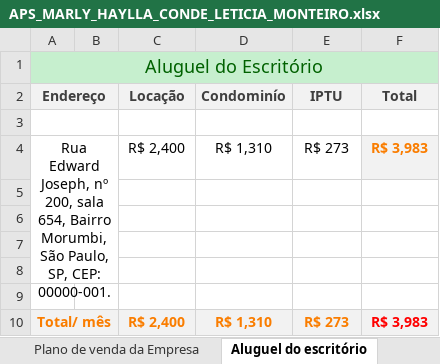
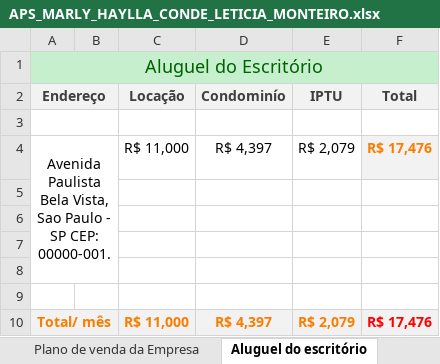
Before and after one commit to hayllaconde/APSMARLY, an Excel workbook: APS_MARLY_HAYLLA_CONDE_LETICIA_MONTEIRO.xlsx, sheet Aluguel do escritório, drawn as a sheet; values as stored, in another font and other column widths than the file's, no borders; removed rows and columns are numbered as before the commit, all else as after; ↵ is a line break in a cell; the diff names each change by its address in the sheet, - before the commit and + after, or states it on an @@ line.

```diff
--- a/APS_MARLY_HAYLLA_CONDE_LETICIA_MONTEIRO.xlsx (sheet Aluguel do escritório)
+++ b/APS_MARLY_HAYLLA_CONDE_LETICIA_MONTEIRO.xlsx (sheet Aluguel do escritório)
-row 4: Rua Edward Joseph, nº 200, sala 654, Bairro Morumbi, São Paulo, SP, CEP: 00000-001. |  | R$ 2,400 | R$ 1,310 | R$ 273 | R$ 3,983
+row 4: Avenida Paulista ↵ Bela Vista, Sao Paulo - SP CEP: 00000-001. |  | R$ 11,000 | R$ 4,397 | R$ 2,079 | R$ 17,476
-C10 (Locação): R$ 2,400
+C10 (Locação): R$ 11,000
-D10 (Condominío): R$ 1,310
+D10 (Condominío): R$ 4,397
-E10 (IPTU): R$ 273
+E10 (IPTU): R$ 2,079
-F10 (Total): R$ 3,983
+F10 (Total): R$ 17,476
```
Also changed, not shown: sheet Plano de venda da Empresa, other sheet tabs.
